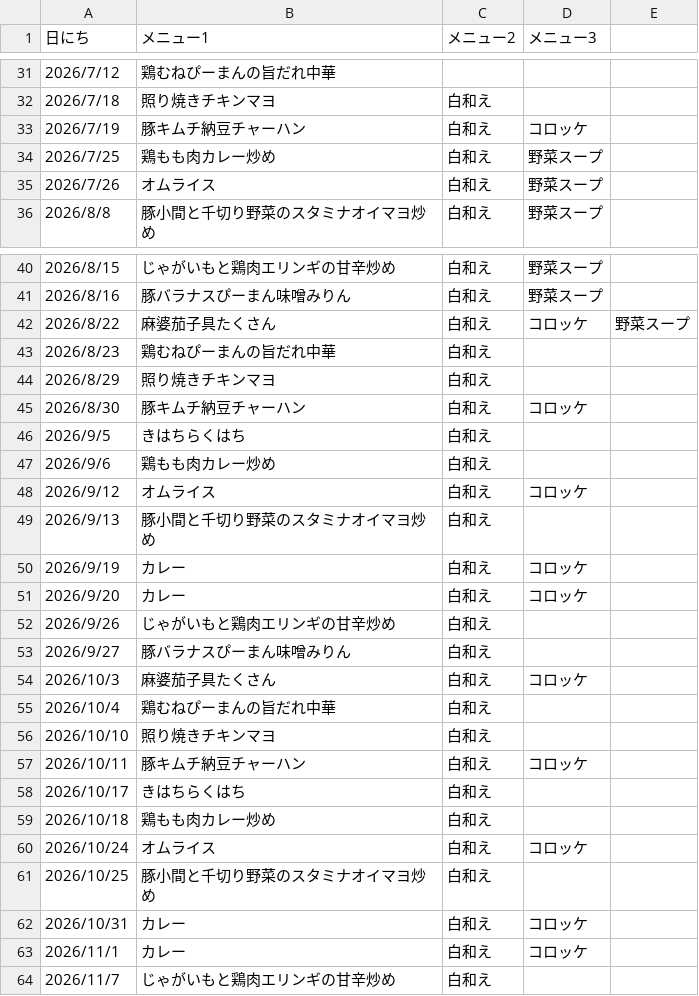
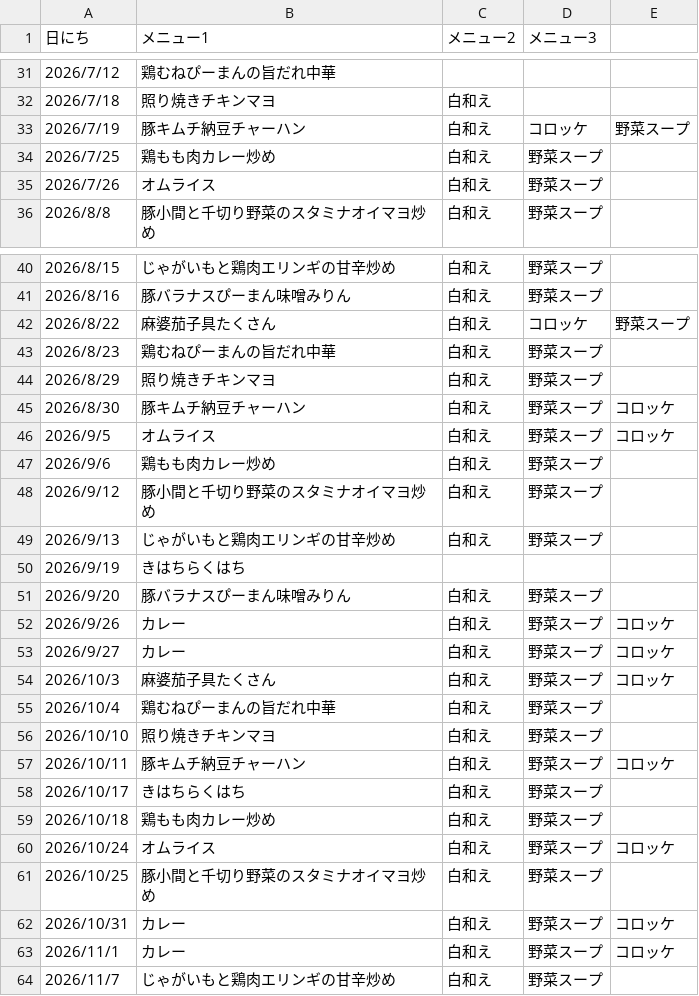
Before and after one commit to sige-ship-it/dinner-shopping-list, a CSV file: 晩御飯.csv, drawn as a sheet; only a part is shown, gaps mark what is left out.

Commit message:
Add files via upload

```diff
--- a/晩御飯.csv
+++ b/晩御飯.csv
@@ -32,3 +32,3 @@
 2026/7/18,照り焼きチキンマヨ,白和え,,
-2026/7/19,豚キムチ納豆チャーハン,白和え,コロッケ,
+2026/7/19,豚キムチ納豆チャーハン,白和え,コロッケ,野菜スープ
 2026/7/25,鶏もも肉カレー炒め,白和え,野菜スープ,
@@ -42,23 +42,23 @@
 2026/8/22,麻婆茄子具たくさん,白和え,コロッケ,野菜スープ
-2026/8/23,鶏むねぴーまんの旨だれ中華,白和え,,
-2026/8/29,照り焼きチキンマヨ,白和え,,
-2026/8/30,豚キムチ納豆チャーハン,白和え,コロッケ,
-2026/9/5,きはちらくはち,白和え,,
-2026/9/6,鶏もも肉カレー炒め,白和え,,
-2026/9/12,オムライス,白和え,コロッケ,
-2026/9/13,豚小間と千切り野菜のスタミナオイマヨ炒め,白和え,,
-2026/9/19,カレー,白和え,コロッケ,
-2026/9/20,カレー,白和え,コロッケ,
-2026/9/26,じゃがいもと鶏肉エリンギの甘辛炒め,白和え,,
-2026/9/27,豚バラナスぴーまん味噌みりん,白和え,,
-2026/10/3,麻婆茄子具たくさん,白和え,コロッケ,
-2026/10/4,鶏むねぴーまんの旨だれ中華,白和え,,
-2026/10/10,照り焼きチキンマヨ,白和え,,
-2026/10/11,豚キムチ納豆チャーハン,白和え,コロッケ,
-2026/10/17,きはちらくはち,白和え,,
-2026/10/18,鶏もも肉カレー炒め,白和え,,
-2026/10/24,オムライス,白和え,コロッケ,
-2026/10/25,豚小間と千切り野菜のスタミナオイマヨ炒め,白和え,,
-2026/10/31,カレー,白和え,コロッケ,
-2026/11/1,カレー,白和え,コロッケ,
-2026/11/7,じゃがいもと鶏肉エリンギの甘辛炒め,白和え,,
+2026/8/23,鶏むねぴーまんの旨だれ中華,白和え,野菜スープ,
+2026/8/29,照り焼きチキンマヨ,白和え,野菜スープ,
+2026/8/30,豚キムチ納豆チャーハン,白和え,野菜スープ,コロッケ
+2026/9/5,オムライス,白和え,野菜スープ,コロッケ
+2026/9/6,鶏もも肉カレー炒め,白和え,野菜スープ,
+2026/9/12,豚小間と千切り野菜のスタミナオイマヨ炒め,白和え,野菜スープ,
+2026/9/13,じゃがいもと鶏肉エリンギの甘辛炒め,白和え,野菜スープ,
+2026/9/19,きはちらくはち,,,
+2026/9/20,豚バラナスぴーまん味噌みりん,白和え,野菜スープ,
+2026/9/26,カレー,白和え,野菜スープ,コロッケ
+2026/9/27,カレー,白和え,野菜スープ,コロッケ
+2026/10/3,麻婆茄子具たくさん,白和え,野菜スープ,コロッケ
+2026/10/4,鶏むねぴーまんの旨だれ中華,白和え,野菜スープ,
+2026/10/10,照り焼きチキンマヨ,白和え,野菜スープ,
+2026/10/11,豚キムチ納豆チャーハン,白和え,野菜スープ,コロッケ
+2026/10/17,きはちらくはち,白和え,野菜スープ,
+2026/10/18,鶏もも肉カレー炒め,白和え,野菜スープ,
+2026/10/24,オムライス,白和え,野菜スープ,コロッケ
+2026/10/25,豚小間と千切り野菜のスタミナオイマヨ炒め,白和え,野菜スープ,
+2026/10/31,カレー,白和え,野菜スープ,コロッケ
+2026/11/1,カレー,白和え,野菜スープ,コロッケ
+2026/11/7,じゃがいもと鶏肉エリンギの甘辛炒め,白和え,野菜スープ,
```
